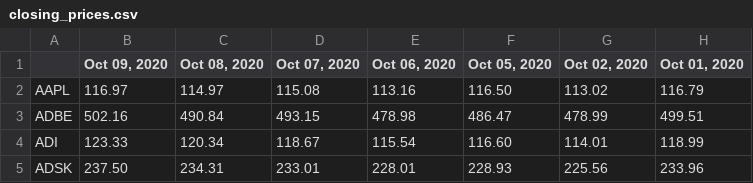
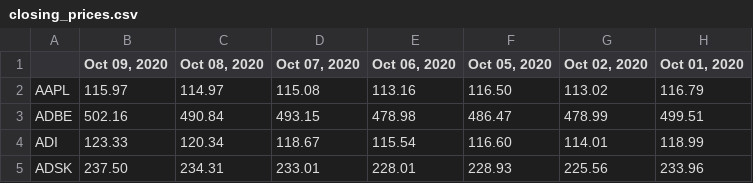
Before and after one commit to anthstone/EduQuant-Project-Data-Focused-Python, a CSV file: data/closing_prices.csv, drawn as a sheet; only a part is shown; the diff names each change by its address in the sheet, - before the commit and + after, or states it on an @@ line.

```diff
--- a/data/closing_prices.csv
+++ b/data/closing_prices.csv
-B2 (Oct 09, 2020): 116.97
+B2 (Oct 09, 2020): 115.97
```
Also changed, not shown: 4 other files.
